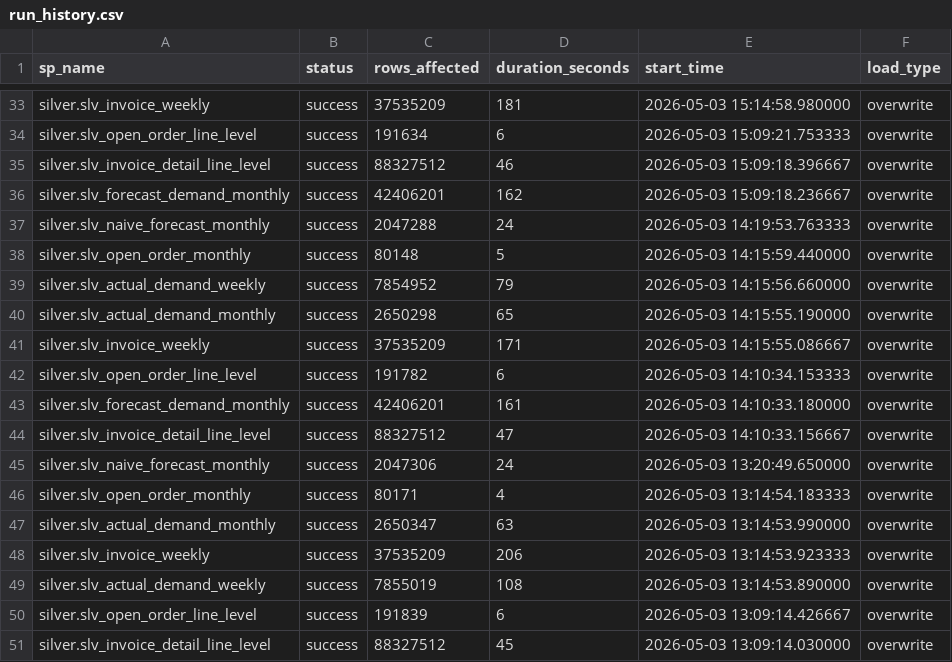
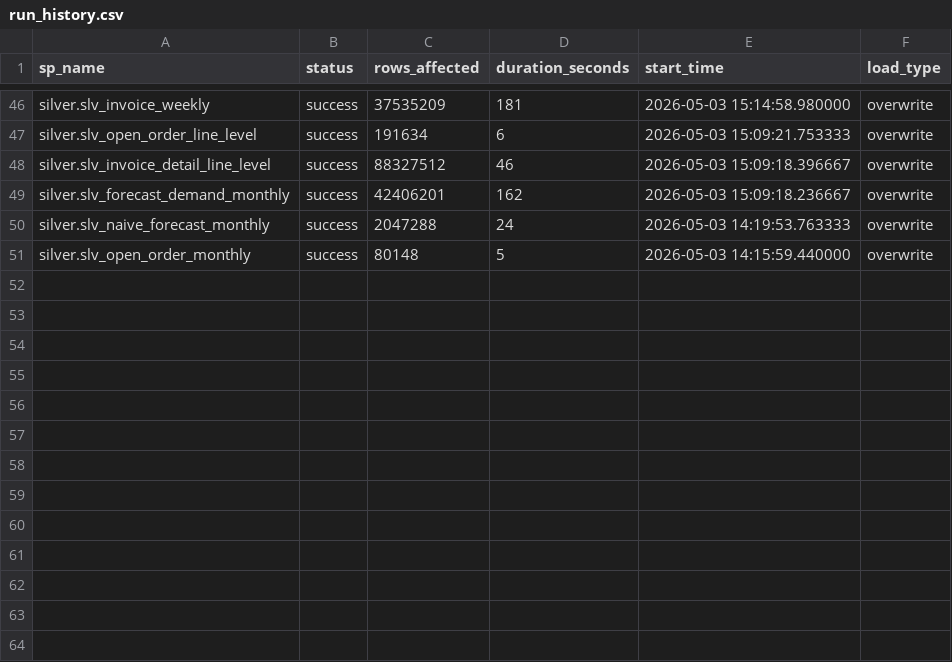
Before and after one commit to ankinguyen-engineer-2002/Fabric-v9-Warehouse-Medallion, a CSV file: 01_Architect_v9_April/lineage_explorer/data/run_history.csv, drawn as a sheet; only a part is shown, gaps mark what is left out; removed rows and columns are numbered as before the commit, all else as after; the diff covers the shown part only; the diff names each change by its address in the sheet, - before the commit and + after, or states it on an @@ line.

```diff
--- a/01_Architect_v9_April/lineage_explorer/data/run_history.csv
+++ b/01_Architect_v9_April/lineage_explorer/data/run_history.csv
-row 39: silver.slv_actual_demand_weekly | success | 7854952 | 79 | 2026-05-03 14:15:56.660000 | overwrite
-row 40: silver.slv_actual_demand_monthly | success | 2650298 | 65 | 2026-05-03 14:15:55.190000 | overwrite
-row 41: silver.slv_invoice_weekly | success | 37535209 | 171 | 2026-05-03 14:15:55.086667 | overwrite
-row 42: silver.slv_open_order_line_level | success | 191782 | 6 | 2026-05-03 14:10:34.153333 | overwrite
-row 43: silver.slv_forecast_demand_monthly | success | 42406201 | 161 | 2026-05-03 14:10:33.180000 | overwrite
-row 44: silver.slv_invoice_detail_line_level | success | 88327512 | 47 | 2026-05-03 14:10:33.156667 | overwrite
-row 45: silver.slv_naive_forecast_monthly | success | 2047306 | 24 | 2026-05-03 13:20:49.650000 | overwrite
-row 46: silver.slv_open_order_monthly | success | 80171 | 4 | 2026-05-03 13:14:54.183333 | overwrite
-row 47: silver.slv_actual_demand_monthly | success | 2650347 | 63 | 2026-05-03 13:14:53.990000 | overwrite
-row 48: silver.slv_invoice_weekly | success | 37535209 | 206 | 2026-05-03 13:14:53.923333 | overwrite
-row 49: silver.slv_actual_demand_weekly | success | 7855019 | 108 | 2026-05-03 13:14:53.890000 | overwrite
-row 50: silver.slv_open_order_line_level | success | 191839 | 6 | 2026-05-03 13:09:14.426667 | overwrite
-row 51: silver.slv_invoice_detail_line_level | success | 88327512 | 45 | 2026-05-03 13:09:14.030000 | overwrite
```
Also changed, not shown: 13 added rows and 1 moved row elsewhere in this file, 01_Architect_v9_April/lineage_explorer/data/registry.csv.
